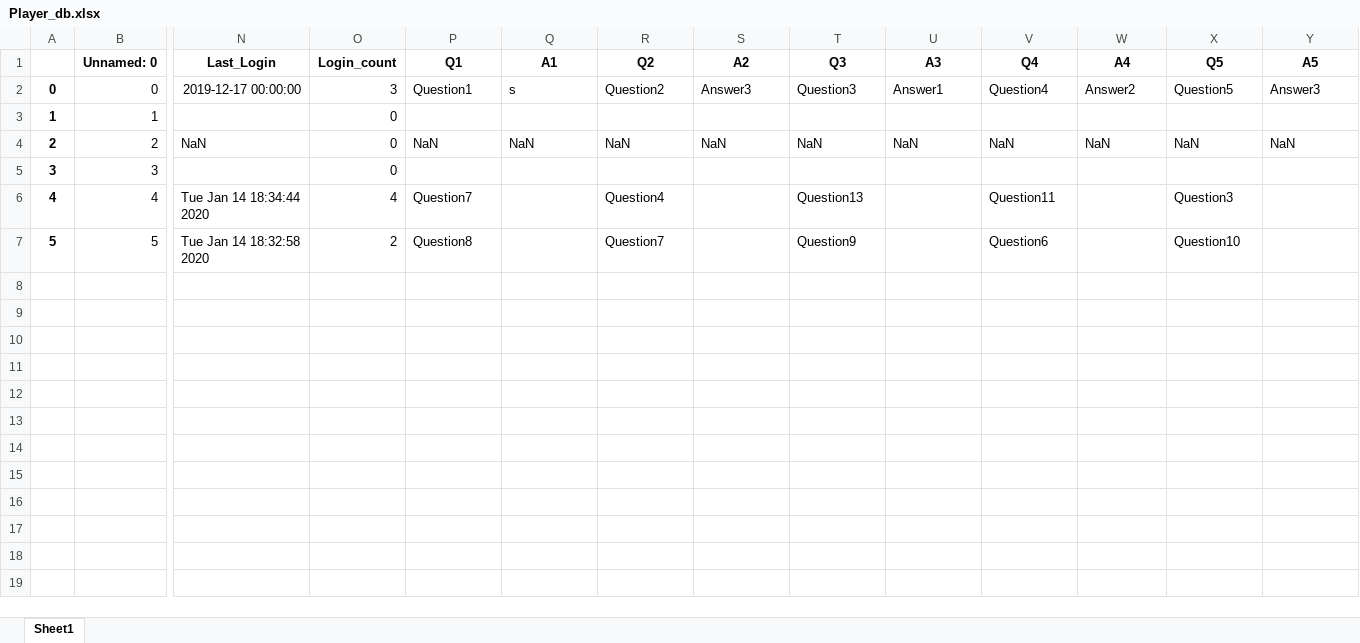
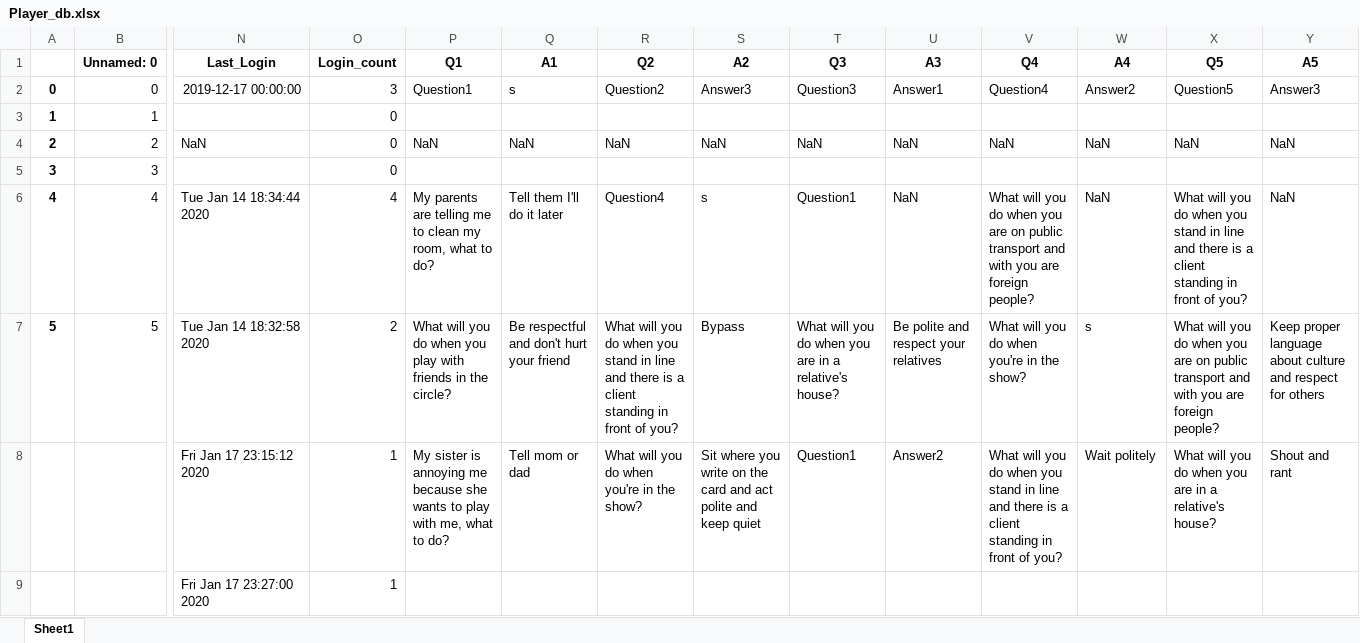
Before and after one commit to amit9530/Stark_Industries, an Excel workbook: Player_db.xlsx, sheet Sheet1, drawn as a sheet; only a part is shown, gaps mark what is left out; values as stored, in another font and other column widths than the file's, no borders; rows hold the shown columns only; the diff names each change by its address in the sheet, - before the commit and + after, or states it on an @@ line.

```diff
--- a/Player_db.xlsx (sheet Sheet1)
+++ b/Player_db.xlsx (sheet Sheet1)
-P6 (Q1): Question7
+P6 (Q1): My parents are telling me to clean my room, what to do?
-Q6 (A1): (empty)
+Q6 (A1): Tell them I'll do it later
-S6 (A2): (empty)
+S6 (A2): s
-T6 (Q3): Question13
+T6 (Q3): Question1
-U6 (A3): (empty)
+U6 (A3): NaN
-V6 (Q4): Question11
+V6 (Q4): What will you do when you are on public transport and with you are foreign people?
-W6 (A4): (empty)
+W6 (A4): NaN
-X6 (Q5): Question3
+X6 (Q5): What will you do when you stand in line and there is a client standing in front of you?
-Y6 (A5): (empty)
+Y6 (A5): NaN
-P7 (Q1): Question8
+P7 (Q1): What will you do when you play with friends in the circle?
-Q7 (A1): (empty)
+Q7 (A1): Be respectful and don't hurt your friend
-R7 (Q2): Question7
+R7 (Q2): What will you do when you stand in line and there is a client standing in front of you?
-S7 (A2): (empty)
+S7 (A2): Bypass
-T7 (Q3): Question9
+T7 (Q3): What will you do when you are in a relative's house?
-U7 (A3): (empty)
+U7 (A3): Be polite and respect your relatives
-V7 (Q4): Question6
+V7 (Q4): What will you do when you're in the show?
-W7 (A4): (empty)
+W7 (A4): s
-X7 (Q5): Question10
+X7 (Q5): What will you do when you are on public transport and with you are foreign people?
-Y7 (A5): (empty)
+Y7 (A5): Keep proper language about culture and respect for others
+row 8:  |  | Fri Jan 17 23:15:12 2020 | 1 | My sister is annoying me because she wants to play with me, what to do? | Tell mom or dad | What will you do when you're in the show? | Sit where you write on the card and act polite and keep quiet | Question1 | Answer2 | What will you do when you stand in line and there is a client standing in front of you? | Wait politely | What will you do when you are in a relative's house? | Shout and rant
+row 9:  |  | Fri Jan 17 23:27:00 2020 | 1
```
Also changed, not shown: Question_db_new.xlsx, Users_db.xlsx, 1 other file.
